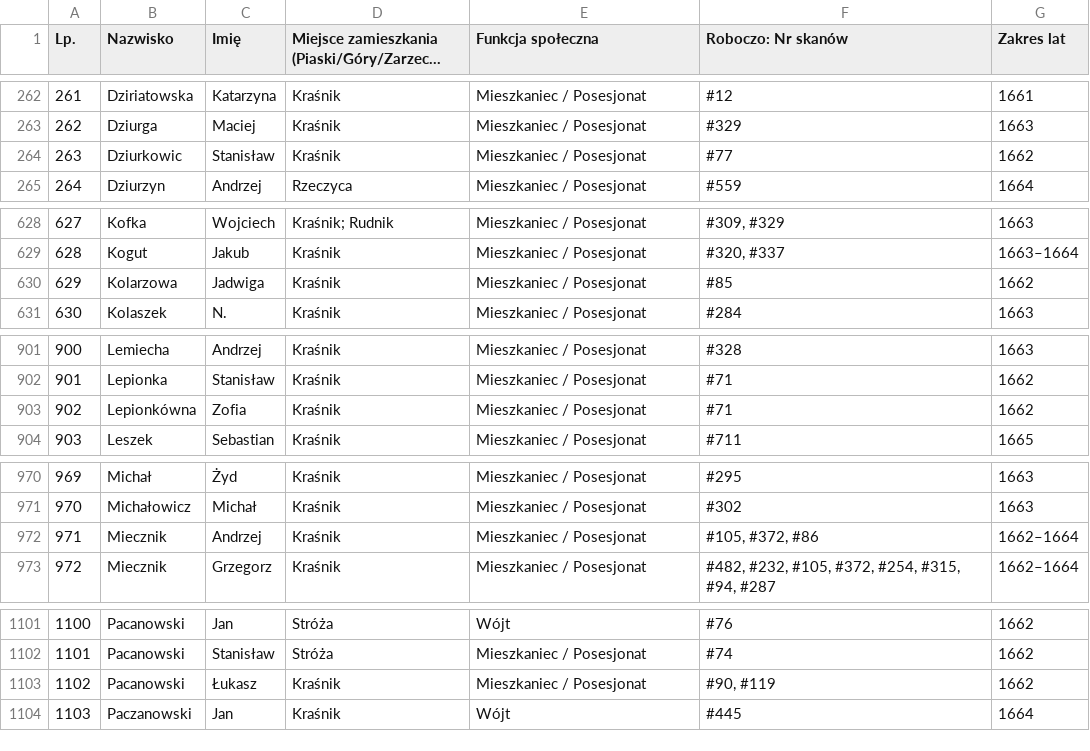
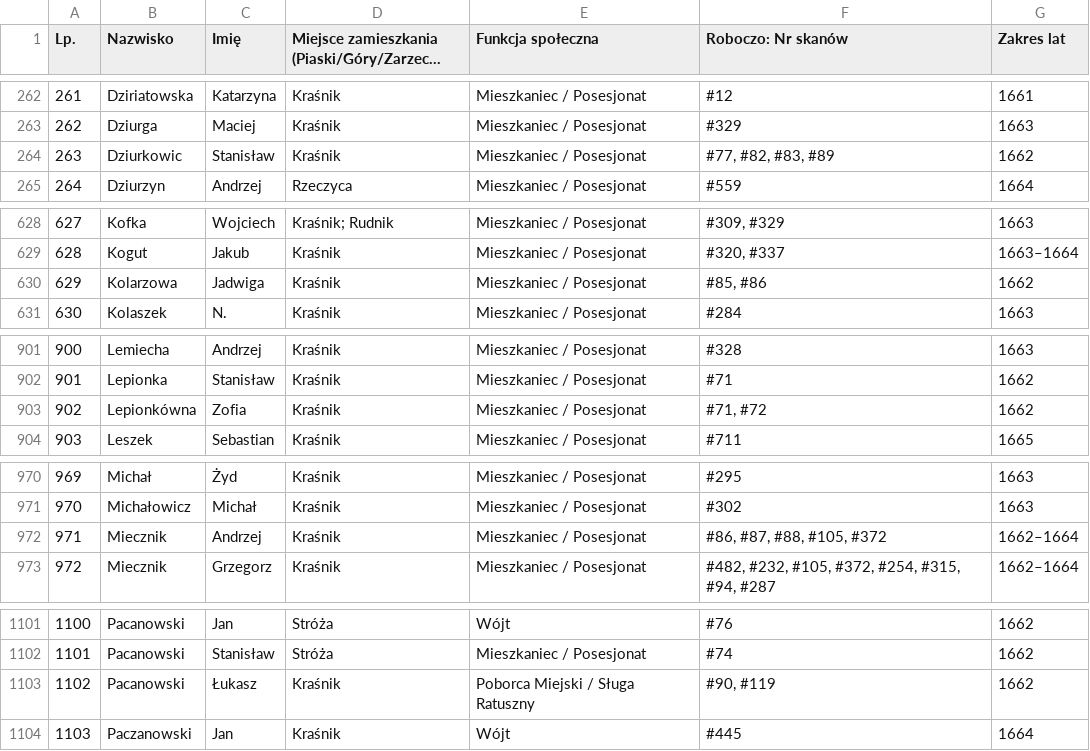
Before and after one commit to Uriel9191/Gen, a CSV file: krasnik_j4_slownik_genealogiczny.csv, drawn as a sheet; only a part is shown, gaps mark what is left out; long unchanged cells end in …; the diff covers the shown part only; the diff names each change by its address in the sheet, - before the commit and + after, or states it on an @@ line.

```diff
--- a/krasnik_j4_slownik_genealogiczny.csv
+++ b/krasnik_j4_slownik_genealogiczny.csv
-F264 (Roboczo: Nr skanów): #77
+F264 (Roboczo: Nr skanów): #77, #82, #83, #89
-F630 (Roboczo: Nr skanów): #85
+F630 (Roboczo: Nr skanów): #85, #86
-F903 (Roboczo: Nr skanów): #71
+F903 (Roboczo: Nr skanów): #71, #72
-F972 (Roboczo: Nr skanów): #105, #372, #86
+F972 (Roboczo: Nr skanów): #86, #87, #88, #105, #372
-E1103 (Funkcja społeczna): Mieszkaniec / Posesjonat
+E1103 (Funkcja społeczna): Poborca Miejski / Sługa Ratuszny
```
Also changed, not shown: 4 added rows, 12 edited cells and row numbers in column A elsewhere in this file, 2 other files.
